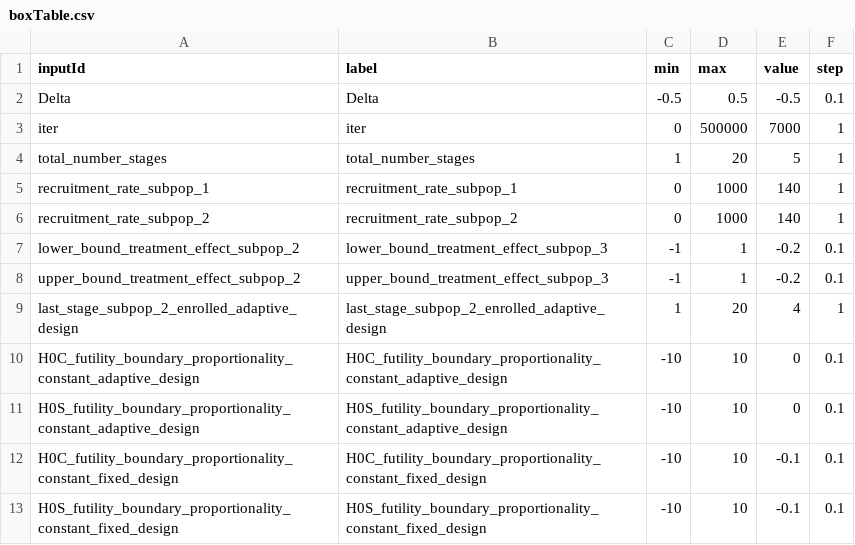
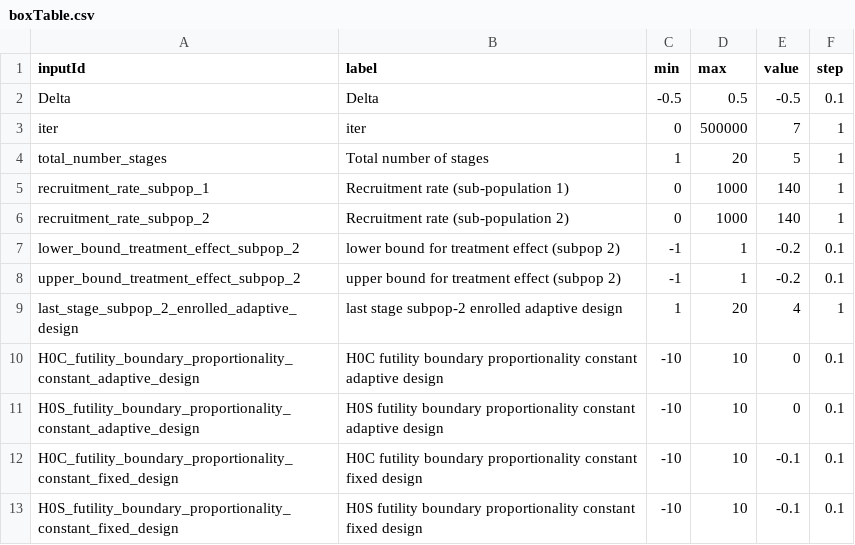
Before and after one commit to aaronjfisher/interAdapt, a CSV file: eagle_gui/shinyApp/boxTable.csv, drawn as a sheet.

Commit message:
"hooked up" the sliders Abbreviated table variable names in Shiny cod Moved a some stuff to the preamble, which seems to help with how R tends to load it inconsistently before. Abbreviated/automated the naming of the variables inside regen() changed csv's to have spaces instead of underscores changed default iter=7 commented out initial make table, and initializing step of table variables - all still seems to work fine.

```diff
--- a/eagle_gui/shinyApp/boxTable.csv
+++ b/eagle_gui/shinyApp/boxTable.csv
@@ -2,12 +2,12 @@ inputId,label,min,max,value,step
 Delta,Delta,-0.5,0.5,-0.5,0.1
-iter,iter,0,500000,7000,1
-total_number_stages,total_number_stages,1,20,5,1
-recruitment_rate_subpop_1,recruitment_rate_subpop_1,0,1000,140,1
-recruitment_rate_subpop_2,recruitment_rate_subpop_2,0,1000,140,1
-lower_bound_treatment_effect_subpop_2,lower_bound_treatment_effect_subpop_3,-1,1,-0.2,0.1
-upper_bound_treatment_effect_subpop_2,upper_bound_treatment_effect_subpop_3,-1,1,-0.2,0.1
-last_stage_subpop_2_enrolled_adaptive_design,last_stage_subpop_2_enrolled_adaptive_design,1,20,4,1
-H0C_futility_boundary_proportionality_constant_adaptive_design ,H0C_futility_boundary_proportionality_constant_adaptive_design ,-10,10,0,0.1
-H0S_futility_boundary_proportionality_constant_adaptive_design,H0S_futility_boundary_proportionality_constant_adaptive_design,-10,10,0,0.1
-H0C_futility_boundary_proportionality_constant_fixed_design,H0C_futility_boundary_proportionality_constant_fixed_design,-10,10,-0.1,0.1
-H0S_futility_boundary_proportionality_constant_fixed_design,H0S_futility_boundary_proportionality_constant_fixed_design,-10,10,-0.1,0.1
+iter,iter,0,500000,7,1
+total_number_stages,Total number of stages,1,20,5,1
+recruitment_rate_subpop_1,Recruitment rate (sub-population 1),0,1000,140,1
+recruitment_rate_subpop_2,Recruitment rate (sub-population 2),0,1000,140,1
+lower_bound_treatment_effect_subpop_2,lower bound for treatment effect (subpop 2),-1,1,-0.2,0.1
+upper_bound_treatment_effect_subpop_2,upper bound for treatment effect (subpop 2),-1,1,-0.2,0.1
+last_stage_subpop_2_enrolled_adaptive_design,last stage subpop-2 enrolled adaptive design,1,20,4,1
+H0C_futility_boundary_proportionality_constant_adaptive_design,H0C futility boundary proportionality constant adaptive design,-10,10,0,0.1
+H0S_futility_boundary_proportionality_constant_adaptive_design,H0S futility boundary proportionality constant adaptive design,-10,10,0,0.1
+H0C_futility_boundary_proportionality_constant_fixed_design,H0C futility boundary proportionality constant fixed design,-10,10,-0.1,0.1
+H0S_futility_boundary_proportionality_constant_fixed_design,H0S futility boundary proportionality constant fixed design,-10,10,-0.1,0.1
```
Also changed, not shown: eagle_gui/shinyApp/sliderTable.csv, 5 other files.
